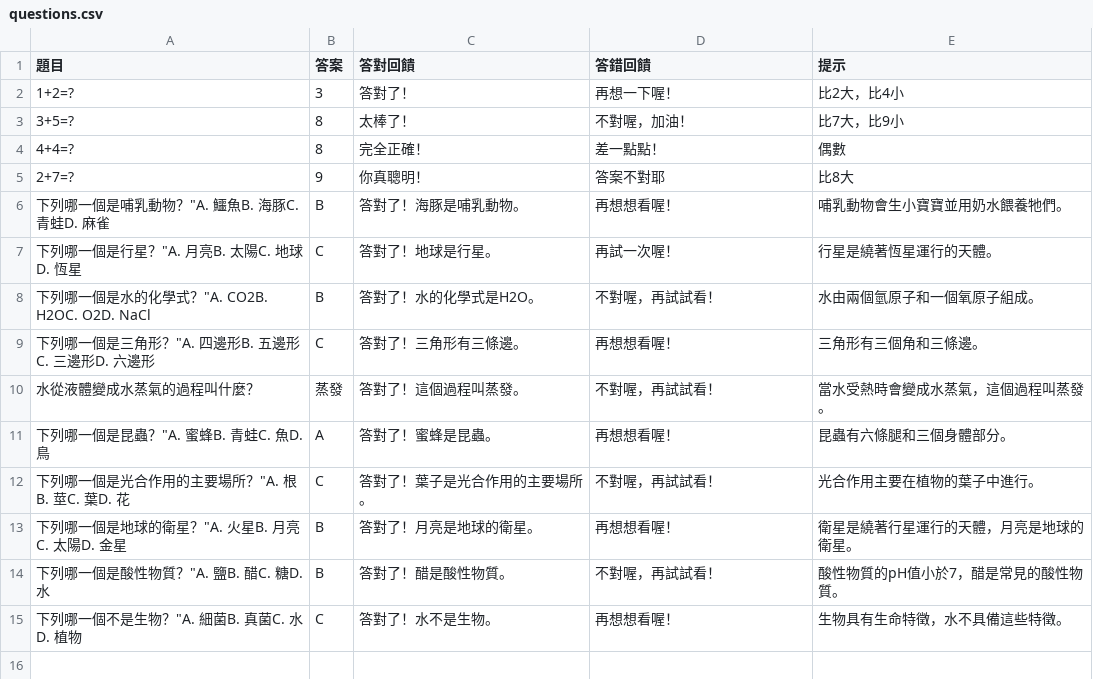
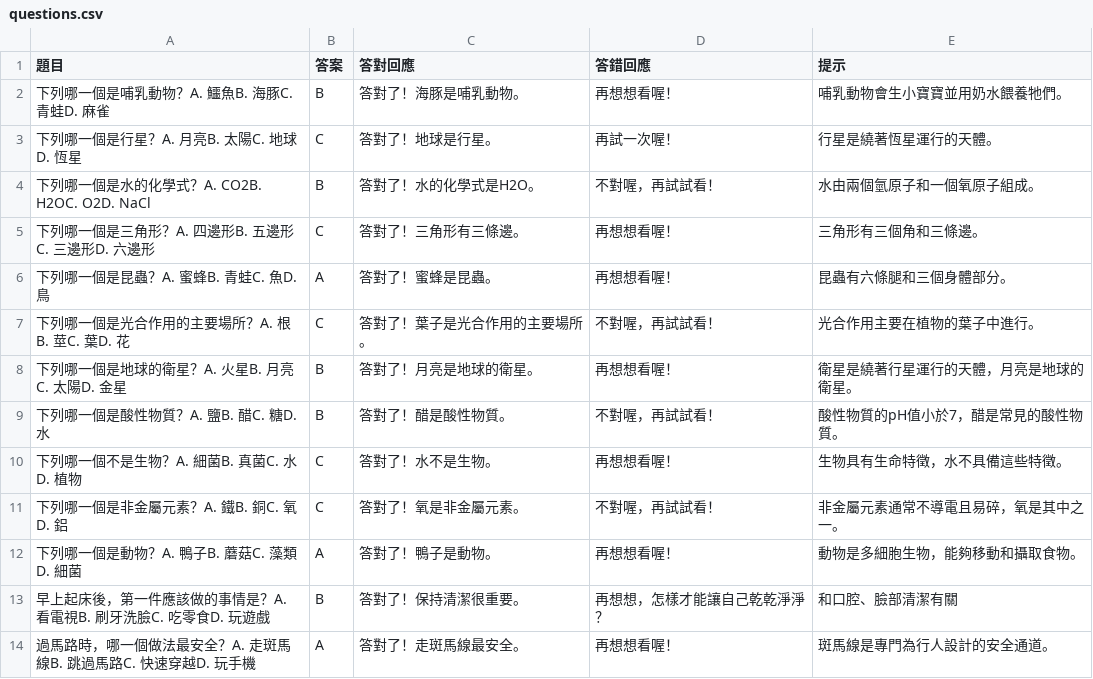
Before and after one commit to az528564-jpg/414737113-12-16, a CSV file: questions.csv, drawn as a sheet.

Commit message:
Update questions in questions.csv

```diff
--- a/questions.csv
+++ b/questions.csv
@@ -1,15 +1,14 @@
-題目,答案,答對回饋,答錯回饋,提示
-"1+2=?",3,"答對了！","再想一下喔！","比2大，比4小"
-"3+5=?",8,"太棒了！","不對喔，加油！","比7大，比9小"
-"4+4=?",8,"完全正確！","差一點點！","偶數"
-"2+7=?",9,"你真聰明！","答案不對耶","比8大"
-下列哪一個是哺乳動物？"A. 鱷魚B. 海豚C. 青蛙D. 麻雀,B,"答對了！海豚是哺乳動物。","再想想看喔！","哺乳動物會生小寶寶並用奶水餵養牠們。"
-下列哪一個是行星？"A. 月亮B. 太陽C. 地球D. 恆星,C,"答對了！地球是行星。","再試一次喔！","行星是繞著恆星運行的天體。"
-下列哪一個是水的化學式？"A. CO2B. H2OC. O2D. NaCl,B,"答對了！水的化學式是H2O。","不對喔，再試試看！","水由兩個氫原子和一個氧原子組成。"
-下列哪一個是三角形？"A. 四邊形B. 五邊形C. 三邊形D. 六邊形,C,"答對了！三角形有三條邊。","再想想看喔！","三角形有三個角和三條邊。"
-水從液體變成水蒸氣的過程叫什麼？,蒸發,"答對了！這個過程叫蒸發。","不對喔，再試試看！","當水受熱時會變成水蒸氣，這個過程叫蒸發。"
-下列哪一個是昆蟲？"A. 蜜蜂B. 青蛙C. 魚D. 鳥,A,"答對了！蜜蜂是昆蟲。","再想想看喔！","昆蟲有六條腿和三個身體部分。"
-下列哪一個是光合作用的主要場所？"A. 根B. 莖C. 葉D. 花,C,"答對了！葉子是光合作用的主要場所。","不對喔，再試試看！","光合作用主要在植物的葉子中進行。"
-下列哪一個是地球的衛星？"A. 火星B. 月亮C. 太陽D. 金星,B,"答對了！月亮是地球的衛星。","再想想看喔！","衛星是繞著行星運行的天體，月亮是地球的衛星。"
-下列哪一個是酸性物質？"A. 鹽B. 醋C. 糖D. 水,B,"答對了！醋是酸性物質。","不對喔，再試試看！","酸性物質的pH值小於7，醋是常見的酸性物質。"
-下列哪一個不是生物？"A. 細菌B. 真菌C. 水D. 植物,C,"答對了！水不是生物。","再想想看喔！","生物具有生命特徵，水不具備這些特徵。"
+題目,答案,答對回應,答錯回應,提示
+下列哪一個是哺乳動物？A. 鱷魚B. 海豚C. 青蛙D. 麻雀,B,"答對了！海豚是哺乳動物。","再想想看喔！","哺乳動物會生小寶寶並用奶水餵養牠們。"
+下列哪一個是行星？A. 月亮B. 太陽C. 地球D. 恆星,C,"答對了！地球是行星。","再試一次喔！","行星是繞著恆星運行的天體。"
+下列哪一個是水的化學式？A. CO2B. H2OC. O2D. NaCl,B,"答對了！水的化學式是H2O。","不對喔，再試試看！","水由兩個氫原子和一個氧原子組成。"
+下列哪一個是三角形？A. 四邊形B. 五邊形C. 三邊形D. 六邊形,C,"答對了！三角形有三條邊。","再想想看喔！","三角形有三個角和三條邊。"
+下列哪一個是昆蟲？A. 蜜蜂B. 青蛙C. 魚D. 鳥,A,"答對了！蜜蜂是昆蟲。","再想想看喔！","昆蟲有六條腿和三個身體部分。"
+下列哪一個是光合作用的主要場所？A. 根B. 莖C. 葉D. 花,C,"答對了！葉子是光合作用的主要場所。","不對喔，再試試看！","光合作用主要在植物的葉子中進行。"
+下列哪一個是地球的衛星？A. 火星B. 月亮C. 太陽D. 金星,B,"答對了！月亮是地球的衛星。","再想想看喔！","衛星是繞著行星運行的天體，月亮是地球的衛星。"
+下列哪一個是酸性物質？A. 鹽B. 醋C. 糖D. 水,B,"答對了！醋是酸性物質。","不對喔，再試試看！","酸性物質的pH值小於7，醋是常見的酸性物質。"
+下列哪一個不是生物？A. 細菌B. 真菌C. 水D. 植物,C,"答對了！水不是生物。","再想想看喔！","生物具有生命特徵，水不具備這些特徵。"
+下列哪一個是非金屬元素？A. 鐵B. 銅C. 氧D. 鋁,C,"答對了！氧是非金屬元素。","不對喔，再試試看！","非金屬元素通常不導電且易碎，氧是其中之一。"
+下列哪一個是動物？A. 鴨子B. 蘑菇C. 藻類D. 細菌,A,"答對了！鴨子是動物。","再想想看喔！","動物是多細胞生物，能夠移動和攝取食物。"
+早上起床後，第一件應該做的事情是？A. 看電視B. 刷牙洗臉C. 吃零食D. 玩遊戲,B,"答對了！保持清潔很重要。","再想想，怎樣才能讓自己乾乾淨淨？","和口腔、臉部清潔有關"
+過馬路時，哪一個做法最安全？A. 走斑馬線B. 跳過馬路C. 快速穿越D. 玩手機,A,"答對了！走斑馬線最安全。","再想想看喔！","斑馬線是專門為行人設計的安全通道。"
```
